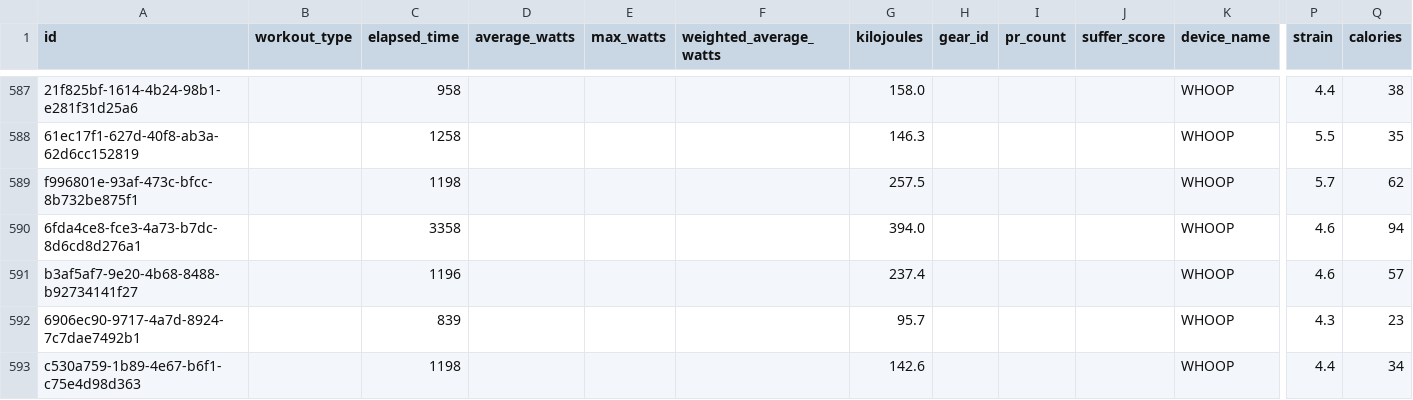
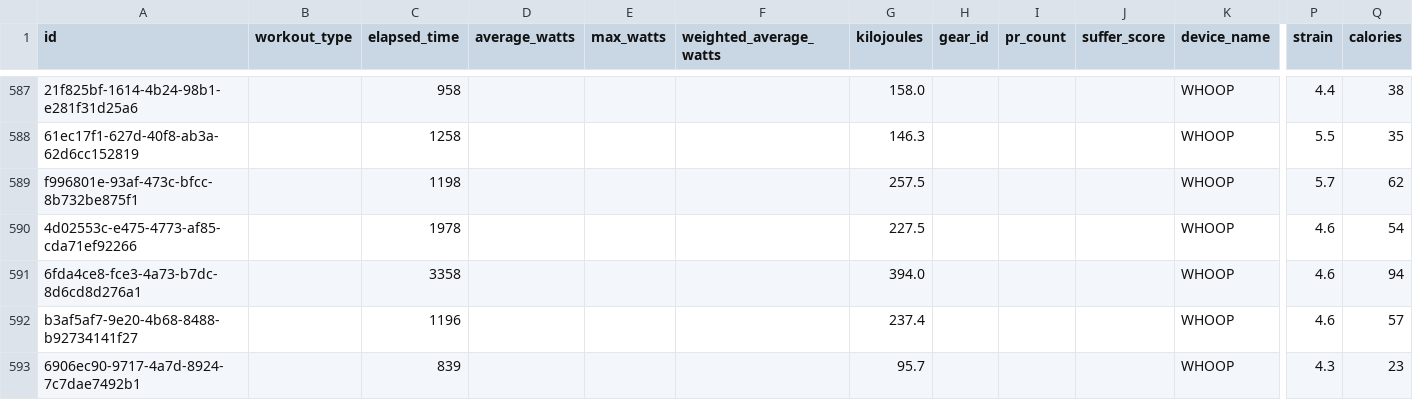
Before and after one commit to adbrigs/strava-training-dashboard, a CSV file: web/public/data/activity_supplement.csv, drawn as a sheet; only a part is shown, gaps mark what is left out; the shorter side is filled out with more unchanged rows; rows hold the shown columns only; the diff names each change by its address in the sheet, - before the commit and + after, or states it on an @@ line.

```diff
--- a/web/public/data/activity_supplement.csv
+++ b/web/public/data/activity_supplement.csv
+row 590: 4d02553c-e475-4773-af85-cda71ef92266 |  | 1978 |  |  |  | 227.5 |  |  |  | WHOOP | 4.6 | 54
```
Also changed, not shown: web/public/data/activity_data_with_intensity.csv, web/public/data/hr_summaries.csv, 2 other files.
